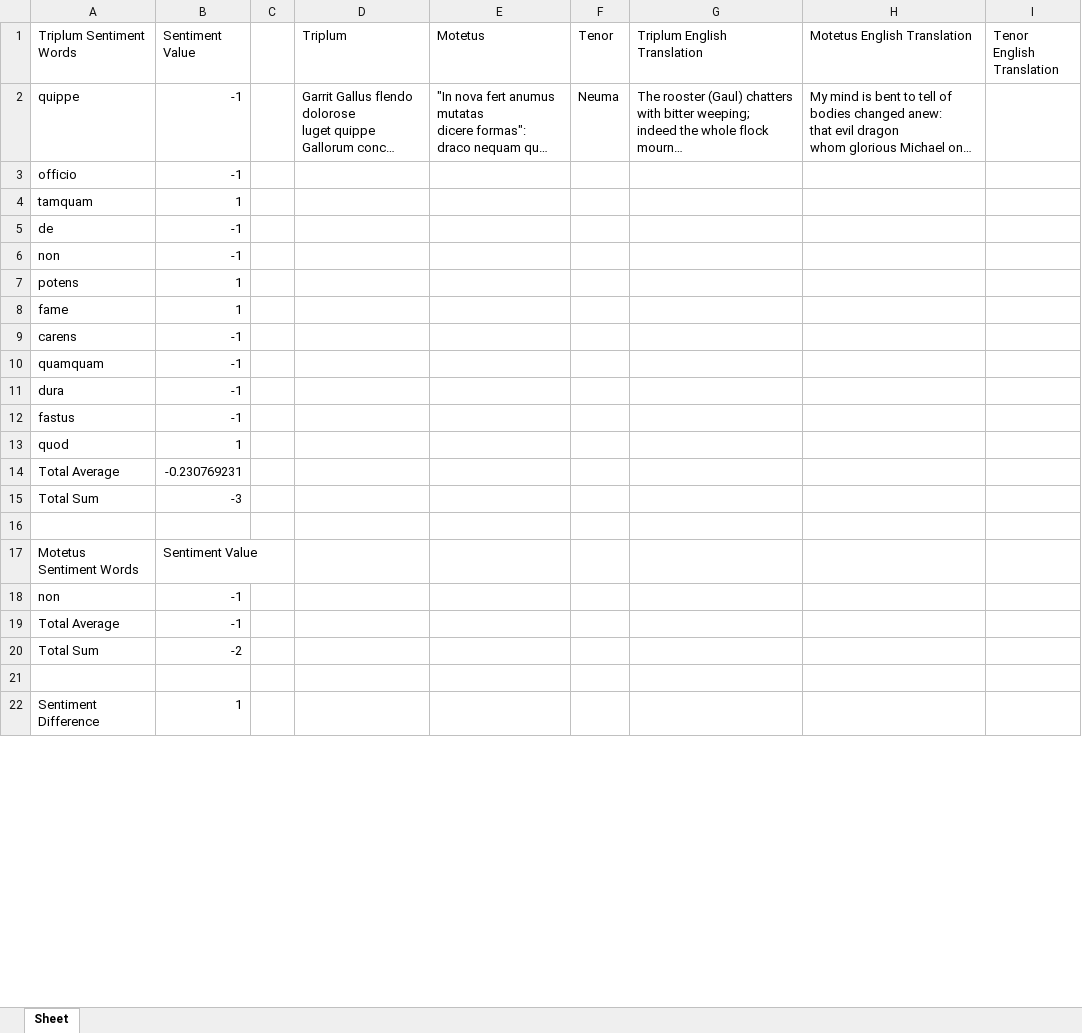
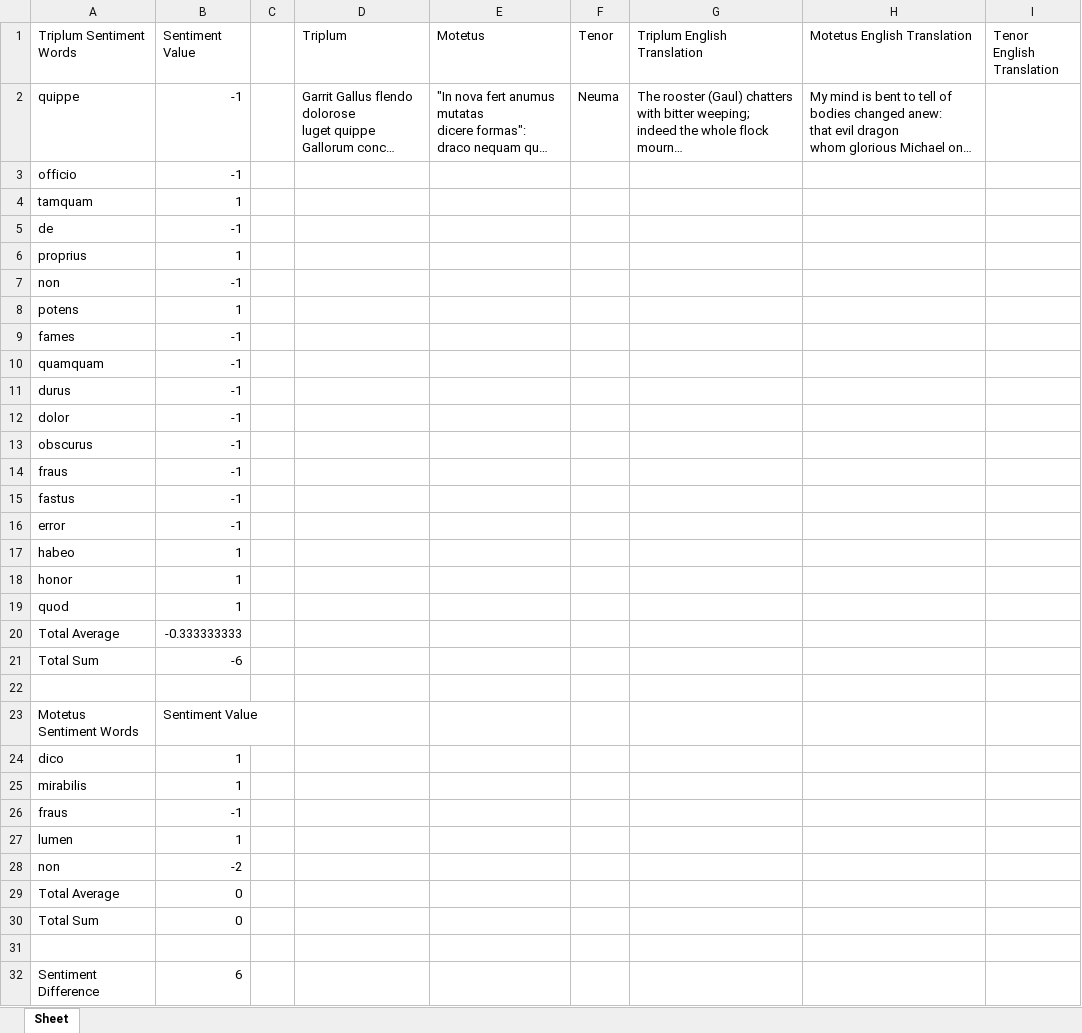
Before and after one commit to snitzerj/Music-130-Motet-Research-Project, an Excel workbook: Garrit Gallus flendo dolorose ; In nova fert animum mutatas dicere formas; Neuma.xlsx, sheet Sheet, drawn as a sheet; only a part is shown; long unchanged cells end in …; values as stored, in another font and other column widths than the file's, no borders; removed rows and columns are numbered as before the commit, all else as after; the diff covers the shown part only; the diff names each change by its address in the sheet, - before the commit and + after, or states it on an @@ line.

```diff
--- a/Garrit Gallus flendo dolorose ; In nova fert animum mutatas dicere formas; Neuma.xlsx (sheet Sheet)
+++ b/Garrit Gallus flendo dolorose ; In nova fert animum mutatas dicere formas; Neuma.xlsx (sheet Sheet)
+row 6: proprius | 1
-row 8: fame | 1
-A9 (Triplum Sentiment Words): carens
+A9 (Triplum Sentiment Words): fames
-A11 (Triplum Sentiment Words): dura
+A11 (Triplum Sentiment Words): durus
+row 12: dolor | -1
+row 13: obscurus | -1
+row 14: fraus | -1
+row 16: error | -1
+row 17: habeo | 1
+row 18: honor | 1
-B20 (Sentiment Value): -0.230769231
+B20 (Sentiment Value): -0.333333333
-B21 (Sentiment Value): -3
+B21 (Sentiment Value): -6
+row 24: dico | 1
+row 25: mirabilis | 1
+row 26: fraus | -1
+row 27: lumen | 1
-B28 (Sentiment Value): -1
+B28 (Sentiment Value): -2
-B29 (Sentiment Value): -1
+B29 (Sentiment Value): 0
-B30 (Sentiment Value): -2
+B30 (Sentiment Value): 0
-B32 (Sentiment Value): 1
+B32 (Sentiment Value): 6
```
Also changed, not shown: 1 edited cell elsewhere in this sheet, Altissonis aptatis; Hin principes; Tonans.xlsx, Motets Ordered by Average.xlsx, 24 other files.
